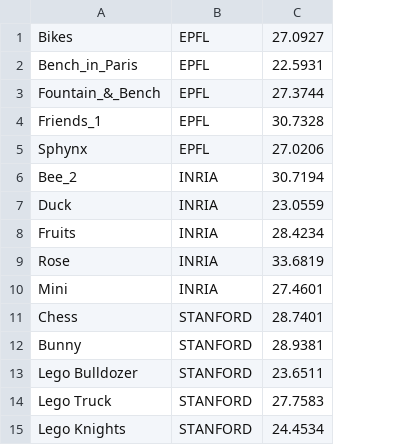
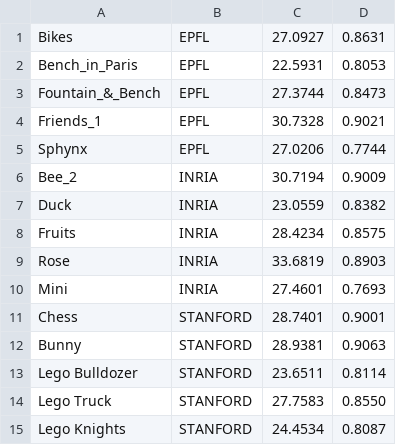
Before and after one commit to rrfarr/LF-Editing, a CSV file: RESULTS/superresolution/x3/srcnn.csv, drawn as a sheet; the diff names each change by its address in the sheet, - before the commit and + after, or states it on an @@ line.

Commit message:
computed results x3

```diff
--- a/RESULTS/superresolution/x3/srcnn.csv
+++ b/RESULTS/superresolution/x3/srcnn.csv
+column D, rows 1-15: 0.8631 | 0.8053 | 0.8473 | 0.9021 | 0.7744 | 0.9009 | 0.8382 | 0.8575 | 0.8903 | 0.7693 | 0.9001 | 0.9063 | 0.8114 | 0.8550 | 0.8087
```
Also changed, not shown: RESULTS/superresolution/x3/vdsr.csv, 54 other files.
